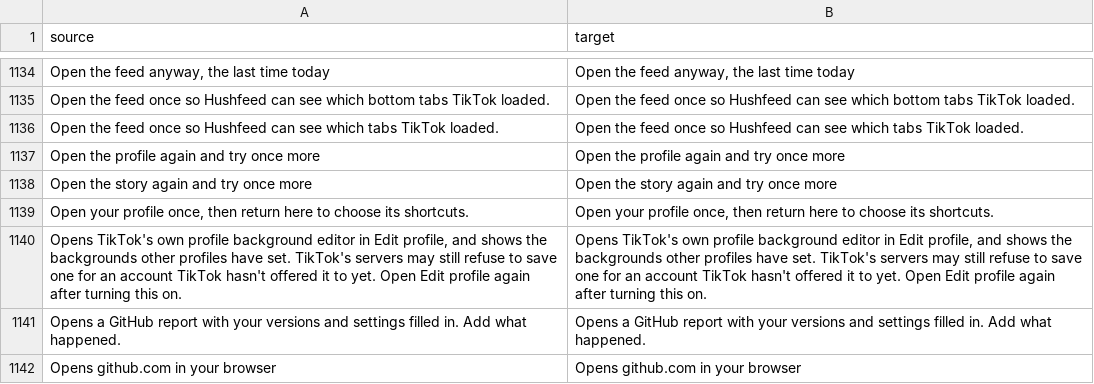
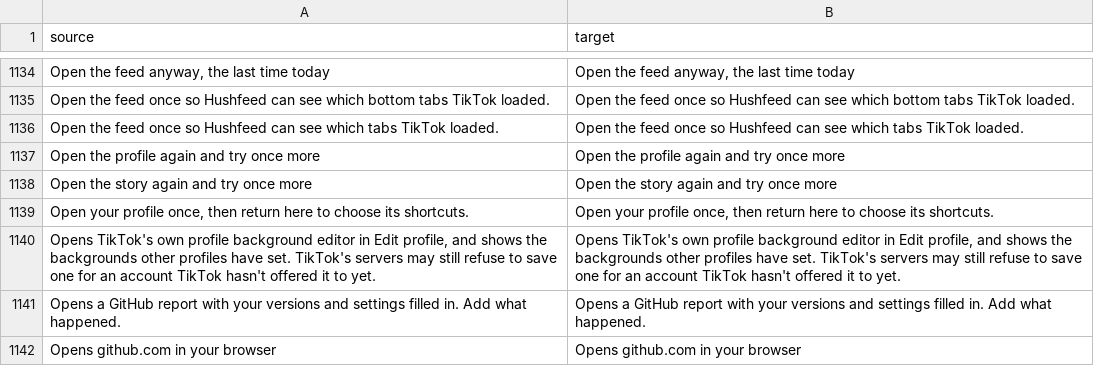
Before and after one commit to Nezumi-2711/HushFeed, a CSV file: extensions/tiktok/src/main/l10n/en.csv, drawn as a sheet; only a part is shown, gaps mark what is left out.

Commit message:
fix(profile): send the allow-list value the server returns a background for
With Profile background on, the gate opened TikTok's background editor, but
X.0OSK.LIZ() snapshots profile_bg_in_allow_list once per account and process,
and ProfilePlatformViewModel passes that snapshot to getSelfUserInfo and
getOtherUserInfo. Outside the rollout it is 0, and the server leaves the
background out of a profile fetched with 0, so a saved background was gone
after the next start (0.72.0). The patch now routes that read through
ProfileBackground.allowList, which answers 1 with the switch on, the value
Feature Gate Lab's Profile banner preset forces. The snapshot is per process,
so the switch now asks for a restart, and the row loses its "open Edit profile
again" line.

Refs #80

```diff
--- a/extensions/tiktok/src/main/l10n/en.csv
+++ b/extensions/tiktok/src/main/l10n/en.csv
@@ -1139,3 +1139,3 @@ Open the story again and try once more,Open the story again and try once more
 "Open your profile once, then return here to choose its shortcuts.","Open your profile once, then return here to choose its shortcuts."
-"Opens TikTok's own profile background editor in Edit profile, and shows the backgrounds other profiles have set. TikTok's servers may still refuse to save one for an account TikTok hasn't offered it to yet. Open Edit profile again after turning this on.","Opens TikTok's own profile background editor in Edit profile, and shows the backgrounds other profiles have set. TikTok's servers may still refuse to save one for an account TikTok hasn't offered it to yet. Open Edit profile again after turning this on."
+"Opens TikTok's own profile background editor in Edit profile, and shows the backgrounds other profiles have set. TikTok's servers may still refuse to save one for an account TikTok hasn't offered it to yet.","Opens TikTok's own profile background editor in Edit profile, and shows the backgrounds other profiles have set. TikTok's servers may still refuse to save one for an account TikTok hasn't offered it to yet."
 Opens a GitHub report with your versions and settings filled in. Add what happened.,Opens a GitHub report with your versions and settings filled in. Add what happened.
```
Also changed, not shown: extensions/tiktok/src/main/l10n/az.tsv, extensions/tiktok/src/main/l10n/de.tsv, 30 other files.
